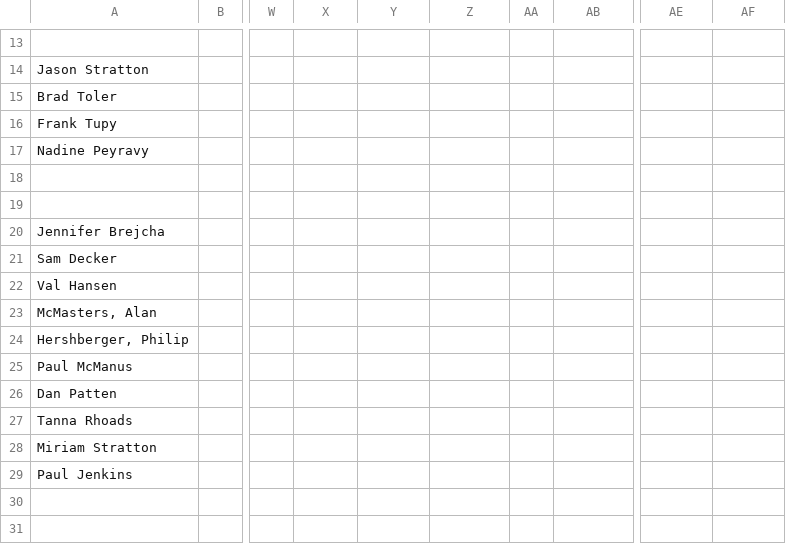
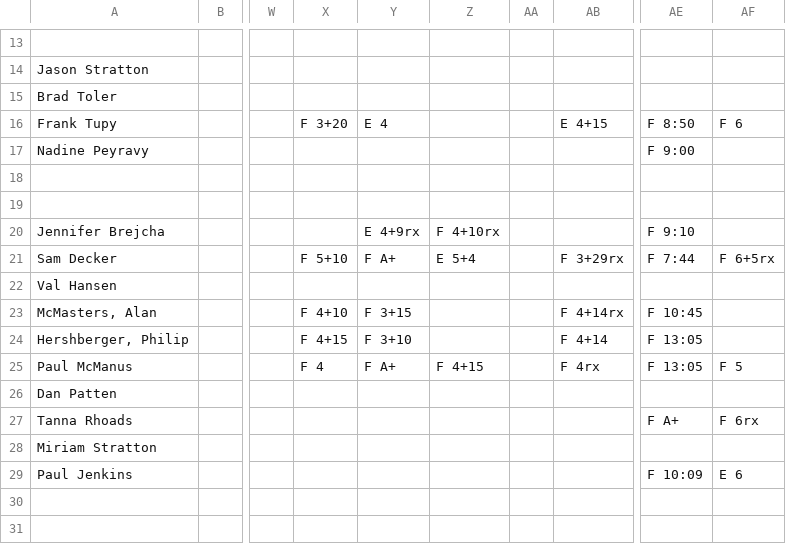
Before and after one commit to trvrbrdgs/Nikao_scores, a CSV file: resources/October2023.csv, drawn as a sheet; only a part is shown, gaps mark what is left out; the diff covers the shown part only; the diff names each change by its address in the sheet, - before the commit and + after, or states it on an @@ line.

```diff
--- a/resources/October2023.csv
+++ b/resources/October2023.csv
-X16: (empty)
+X16: F 3+20
-Y16: (empty)
+Y16: E 4
-AB16: (empty)
+AB16: E 4+15
-AE16: (empty)
+AE16: F 8:50
-AF16: (empty)
+AF16: F 6
-AE17: (empty)
+AE17: F 9:00
-Y20: (empty)
+Y20: E 4+9rx
-Z20: (empty)
+Z20: F 4+10rx
-AE20: (empty)
+AE20: F 9:10
-X21: (empty)
+X21: F 5+10
-Y21: (empty)
+Y21: F A+
-Z21: (empty)
+Z21: E 5+4
-AB21: (empty)
+AB21: F 3+29rx
-AE21: (empty)
+AE21: F 7:44
-AF21: (empty)
+AF21: F 6+5rx
-X23: (empty)
+X23: F 4+10
-Y23: (empty)
+Y23: F 3+15
-AB23: (empty)
+AB23: F 4+14rx
-AE23: (empty)
+AE23: F 10:45
-X24: (empty)
+X24: F 4+15
-Y24: (empty)
+Y24: F 3+10
-AB24: (empty)
+AB24: F 4+14
-AE24:AE25: (empty)
+AE24:AE25: F 13:05
-X25: (empty)
+X25: F 4
-Y25: (empty)
+Y25: F A+
-Z25: (empty)
+Z25: F 4+15
-AB25: (empty)
+AB25: F 4rx
-AF25: (empty)
+AF25: F 5
-AE27: (empty)
+AE27: F A+
-AF27: (empty)
+AF27: F 6rx
-AE29: (empty)
+AE29: F 10:09
-AF29: (empty)
+AF29: E 6
```
Also changed, not shown: 77 edited cells elsewhere in this file, 1 other file.
